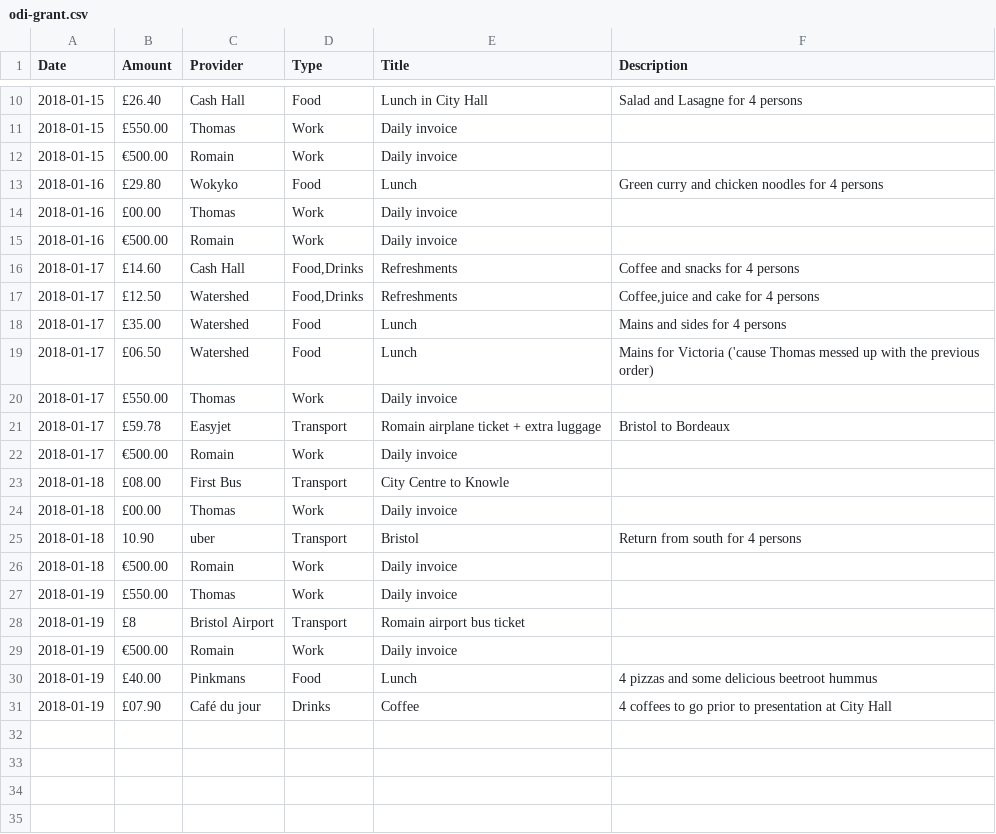
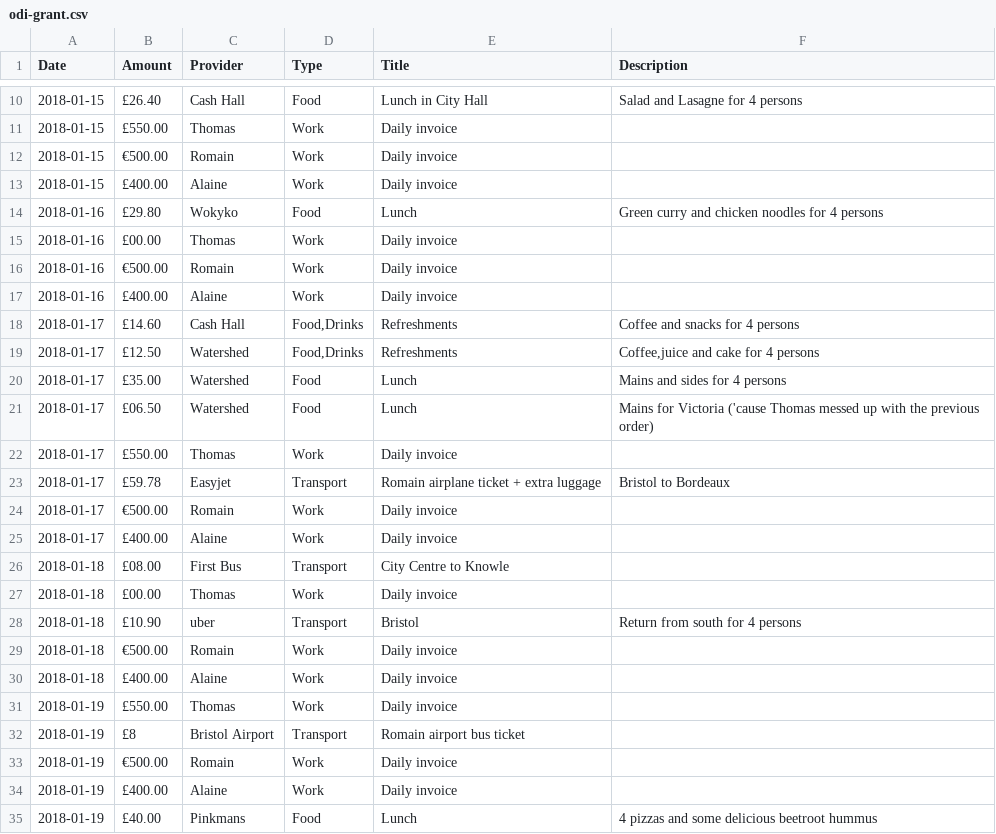
Before and after one commit to dtc-innovation/mind-the-gaps, a CSV file: _data/spendings/odi-grant.csv, drawn as a sheet; only a part is shown, gaps mark what is left out; the shorter side is filled out with more unchanged rows.

Commit message:
Alaine invoice

```diff
--- a/_data/spendings/odi-grant.csv
+++ b/_data/spendings/odi-grant.csv
@@ -12,2 +12,3 @@ Date,Amount,Provider,Type,Title,Description
 2018-01-15,€500.00,Romain,Work,Daily invoice,
+2018-01-15,£400.00,Alaine,Work,Daily invoice,
 2018-01-16,£29.80,Wokyko,Food,Lunch,Green curry and chicken noodles for 4 persons
@@ -15,2 +16,3 @@ Date,Amount,Provider,Type,Title,Description
 2018-01-16,€500.00,Romain,Work,Daily invoice,
+2018-01-16,£400.00,Alaine,Work,Daily invoice,
 2018-01-17,£14.60,Cash Hall,"Food,Drinks",Refreshments,Coffee and snacks for 4 persons
@@ -22,6 +24,8 @@ Date,Amount,Provider,Type,Title,Description
 2018-01-17,€500.00,Romain,Work,Daily invoice,
+2018-01-17,£400.00,Alaine,Work,Daily invoice,
 2018-01-18,£08.00,First Bus,Transport,City Centre to Knowle,
 2018-01-18,£00.00,Thomas,Work,Daily invoice,
-2018-01-18,10.90,uber,Transport,Bristol,Return from south for 4 persons
+2018-01-18,£10.90,uber,Transport,Bristol,Return from south for 4 persons
 2018-01-18,€500.00,Romain,Work,Daily invoice,
+2018-01-18,£400.00,Alaine,Work,Daily invoice,
 2018-01-19,£550.00,Thomas,Work,Daily invoice,
@@ -29,2 +33,3 @@ Date,Amount,Provider,Type,Title,Description
 2018-01-19,€500.00,Romain,Work,Daily invoice,
+2018-01-19,£400.00,Alaine,Work,Daily invoice,
 2018-01-19,£40.00,Pinkmans,Food,Lunch,"4 pizzas and some delicious beetroot hummus"
```
